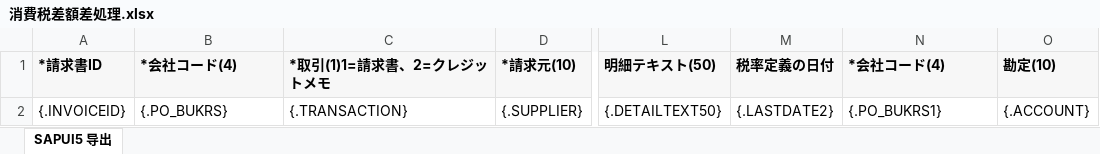
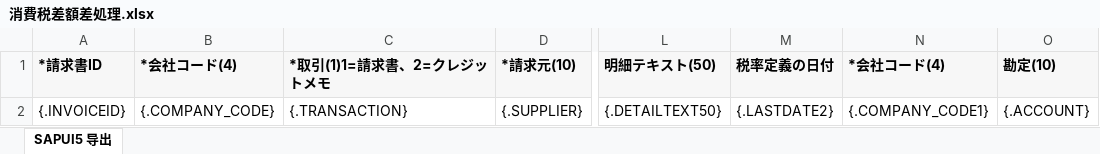
Before and after one commit to Shin-china/Webedi, an Excel workbook: srv/src/main/resources/template/消費税差額差処理.xlsx, sheet SAPUI5 导出, drawn as a sheet; only a part is shown, gaps mark what is left out; values as stored, in another font and other column widths than the file's, no borders; the diff names each change by its address in the sheet, - before the commit and + after, or states it on an @@ line.

```diff
--- a/srv/src/main/resources/template/消費税差額差処理.xlsx (sheet SAPUI5 导出)
+++ b/srv/src/main/resources/template/消費税差額差処理.xlsx (sheet SAPUI5 导出)
-B2 (*会社コード(4)): {.PO_BUKRS}
+B2 (*会社コード(4)): {.COMPANY_CODE}
-N2 (*会社コード(4)): {.PO_BUKRS1}
+N2 (*会社コード(4)): {.COMPANY_CODE1}
```
Also changed, not shown: 4 other files.
